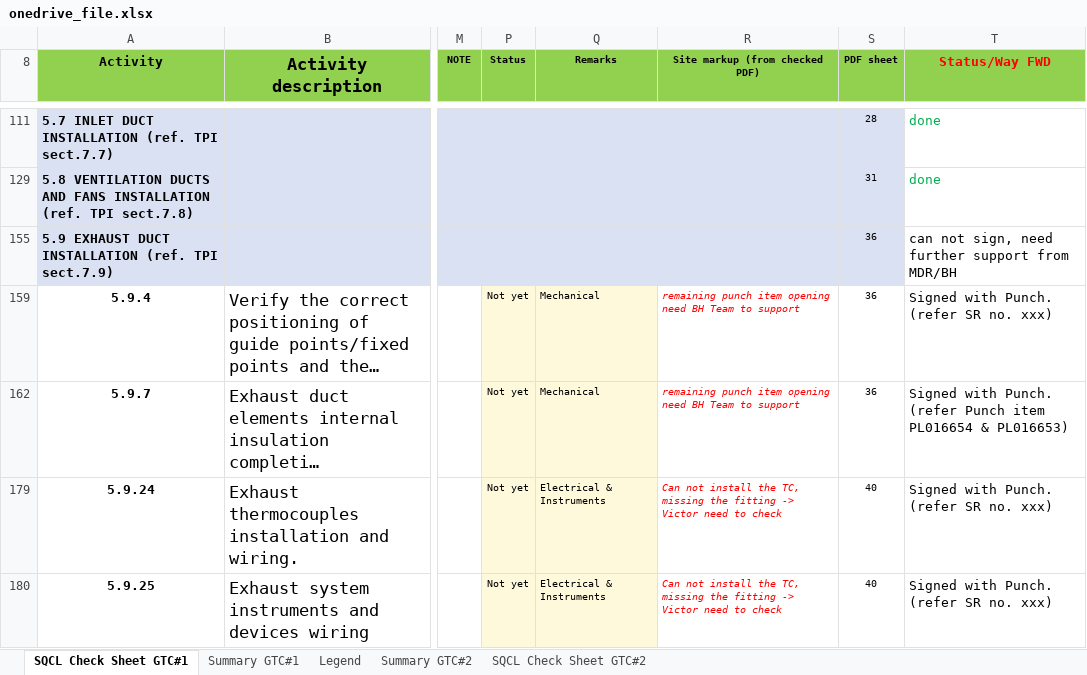
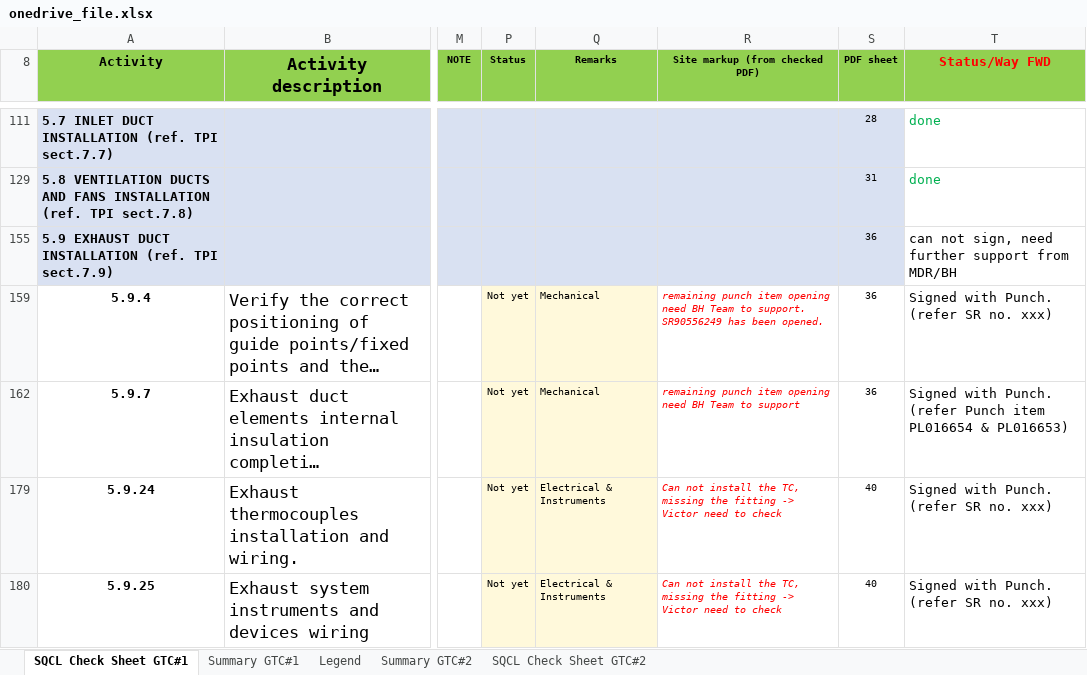
Before and after one commit to vubadien1983-droid/sqcl-dashboard, an Excel workbook: onedrive_file.xlsx, sheet SQCL Check Sheet GTC#1, drawn as a sheet; only a part is shown, gaps mark what is left out; long unchanged cells end in …; values as stored, in another font and other column widths than the file's, no borders; conditional formats not drawn; the diff names each change by its address in the sheet, - before the commit and + after, or states it on an @@ line.

```diff
--- a/onedrive_file.xlsx (sheet SQCL Check Sheet GTC#1)
+++ b/onedrive_file.xlsx (sheet SQCL Check Sheet GTC#1)
-R159 (Site markup (from checked PDF)): …Team to support
+R159 (Site markup (from checked PDF)): …Team to support. SR90556249 has been opened.
```
Also changed, not shown: 4 other files.
